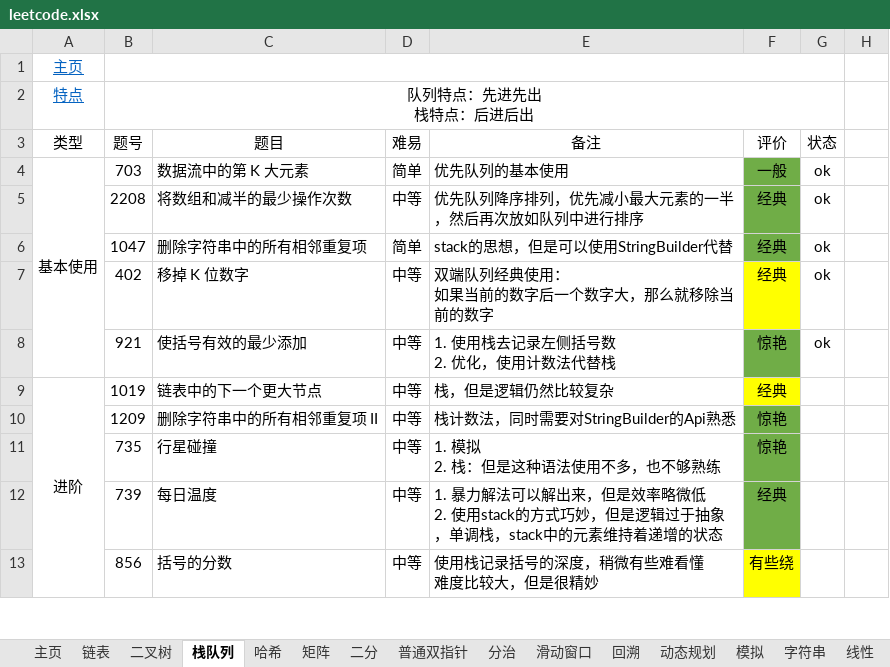
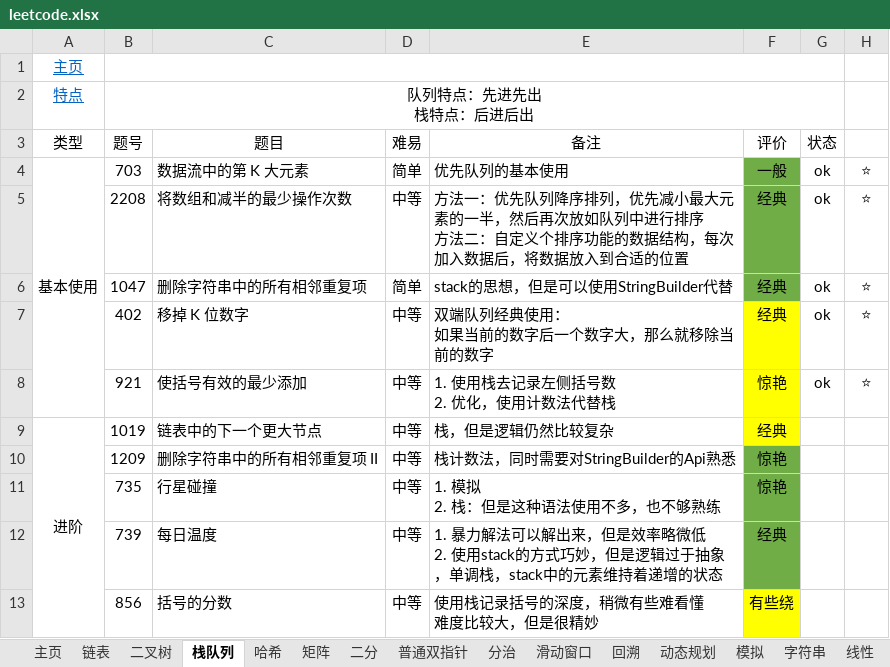
Before and after one commit to krest32/leetcode-record, an Excel workbook: leetcode/1. statistics/leetcode.xlsx, sheet 栈队列, drawn as a sheet; only a part is shown; values as stored, in another font and other column widths than the file's, no borders; ↵ is a line break in a cell; the diff names each change by its address in the sheet, - before the commit and + after, or states it on an @@ line.

```diff
--- a/leetcode/1. statistics/leetcode.xlsx (sheet 栈队列)
+++ b/leetcode/1. statistics/leetcode.xlsx (sheet 栈队列)
-H4:H8: (empty)
+H4:H8: ⭐
-E5 (备注): 优先队列降序排列，优先减小最大元素的一半，然后再次放如队列中进行排序
+E5 (备注): 方法一：优先队列降序排列，优先减小最大元素的一半，然后再次放如队列中进行排序 ↵ 方法二：自定义个排序功能的数据结构，每次加入数据后，将数据放入到合适的位置
-F8 fill: #70AD47
+F8 fill: #FFFF00
```
Also changed, not shown: sheet 滑动窗口, sheet 普通双指针, sheet 哈希, 8 other files.
